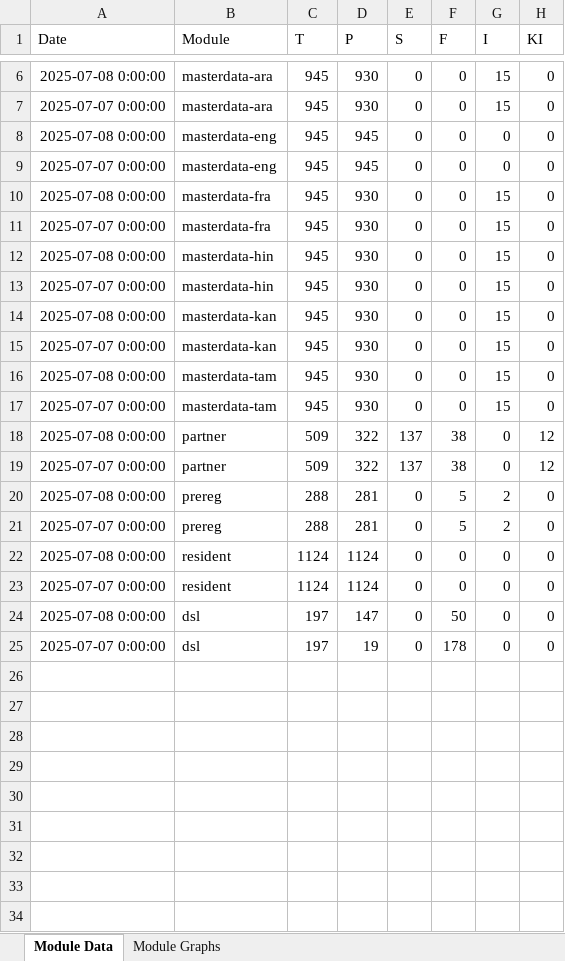
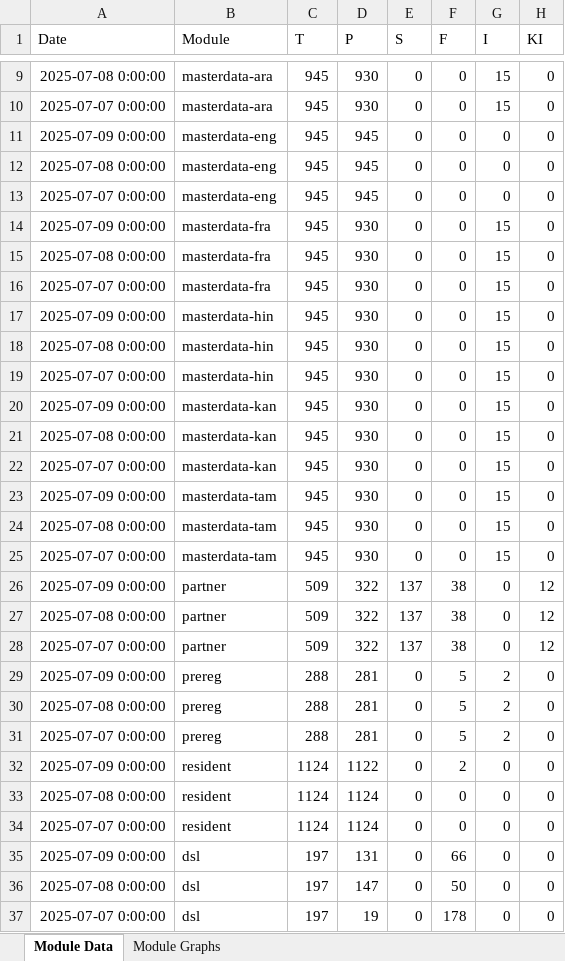
Before and after one commit to shubham17998/minio-report-tracker, an Excel workbook: minio-report-tracker/xlxs/dev-int.xlsx, sheet Module Data, drawn as a sheet; only a part is shown, gaps mark what is left out; values as stored, in another font and other column widths than the file's, no borders; the diff covers the shown part only; the diff names each change by its address in the sheet, - before the commit and + after, or states it on an @@ line.

```diff
--- a/minio-report-tracker/xlxs/dev-int.xlsx (sheet Module Data)
+++ b/minio-report-tracker/xlxs/dev-int.xlsx (sheet Module Data)
+row 11: 2025-07-09 0:00:00 | masterdata-eng | 945 | 945 | 0 | 0 | 0 | 0
+row 14: 2025-07-09 0:00:00 | masterdata-fra | 945 | 930 | 0 | 0 | 15 | 0
+row 17: 2025-07-09 0:00:00 | masterdata-hin | 945 | 930 | 0 | 0 | 15 | 0
+row 20: 2025-07-09 0:00:00 | masterdata-kan | 945 | 930 | 0 | 0 | 15 | 0
+row 23: 2025-07-09 0:00:00 | masterdata-tam | 945 | 930 | 0 | 0 | 15 | 0
+row 26: 2025-07-09 0:00:00 | partner | 509 | 322 | 137 | 38 | 0 | 12
+row 29: 2025-07-09 0:00:00 | prereg | 288 | 281 | 0 | 5 | 2 | 0
+row 32: 2025-07-09 0:00:00 | resident | 1124 | 1122 | 0 | 2 | 0 | 0
+row 35: 2025-07-09 0:00:00 | dsl | 197 | 131 | 0 | 66 | 0 | 0
```
Also changed, not shown: 3 added rows elsewhere in this sheet, charts or pictures, minio-report-tracker/xlxs/cellbox21.xlsx, 2 other files.
